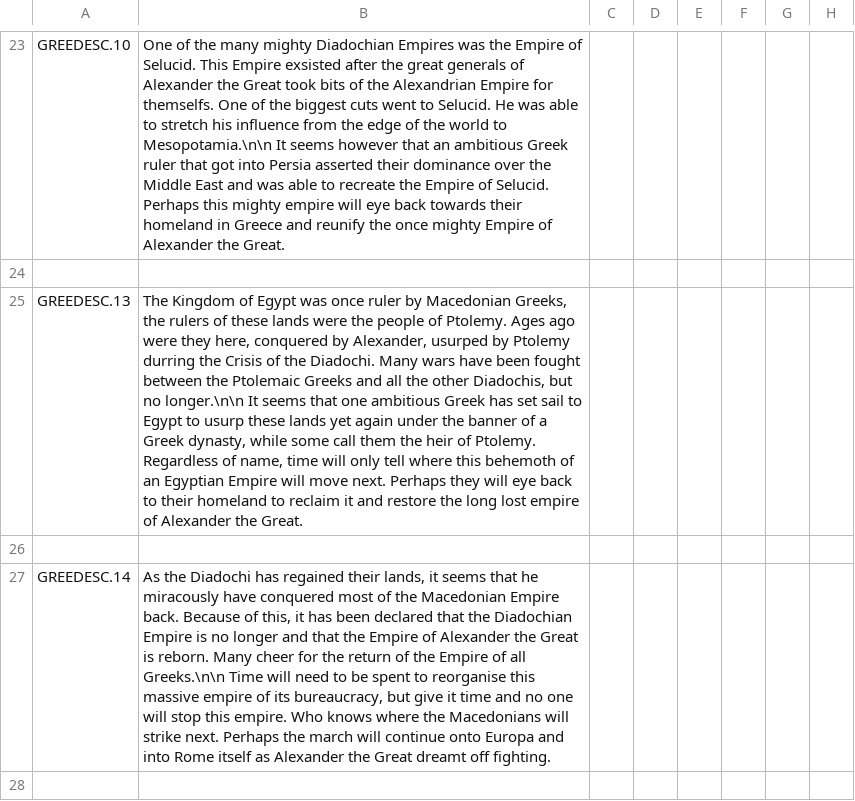
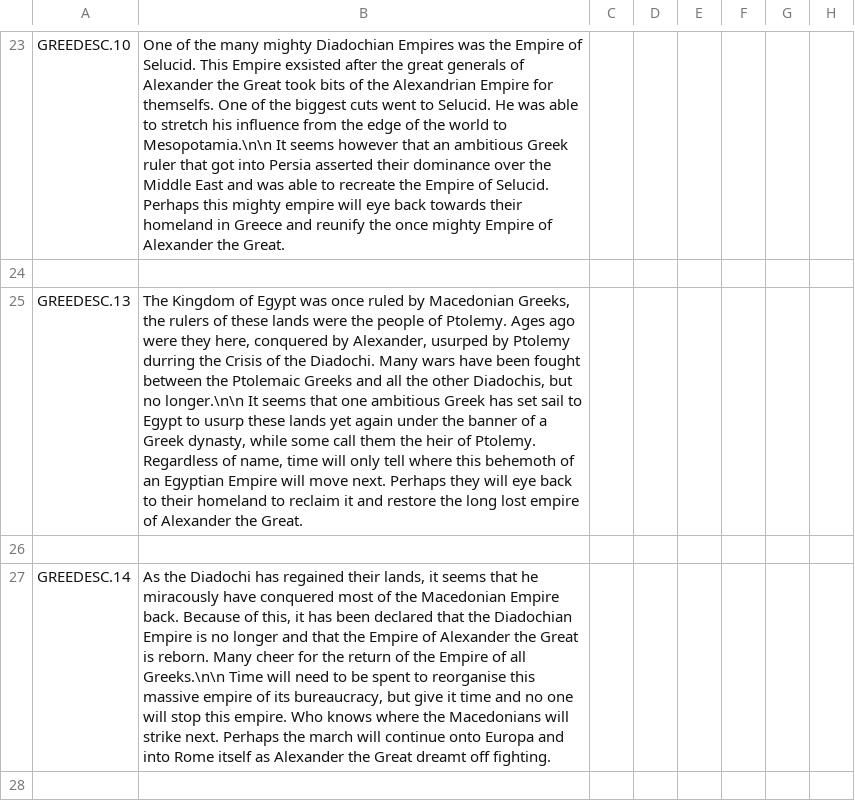
Before and after one commit to Archidemos/extradecisions, a CSV file: localisation/ar_events.csv, drawn as a sheet; only a part is shown, gaps mark what is left out; the diff names each change by its address in the sheet, - before the commit and + after, or states it on an @@ line.

Commit message:
small localisation error

```diff
--- a/localisation/ar_events.csv
+++ b/localisation/ar_events.csv
-B25: …was once ruler by Macedonian…
+B25: …was once ruled by Macedonian…
```
